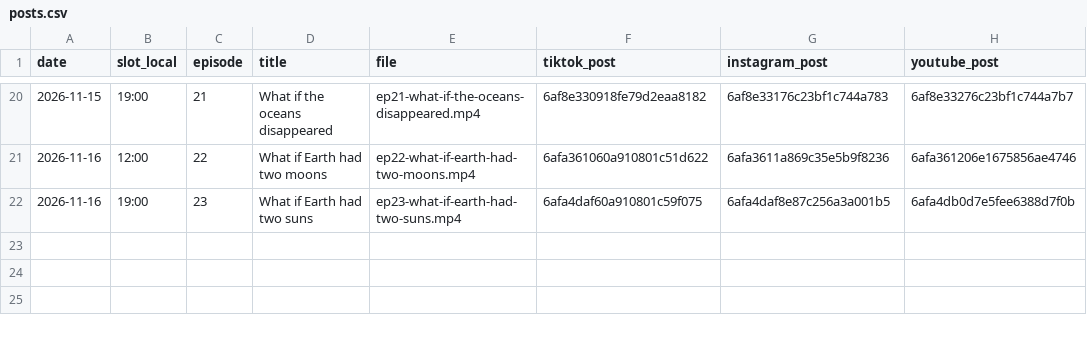
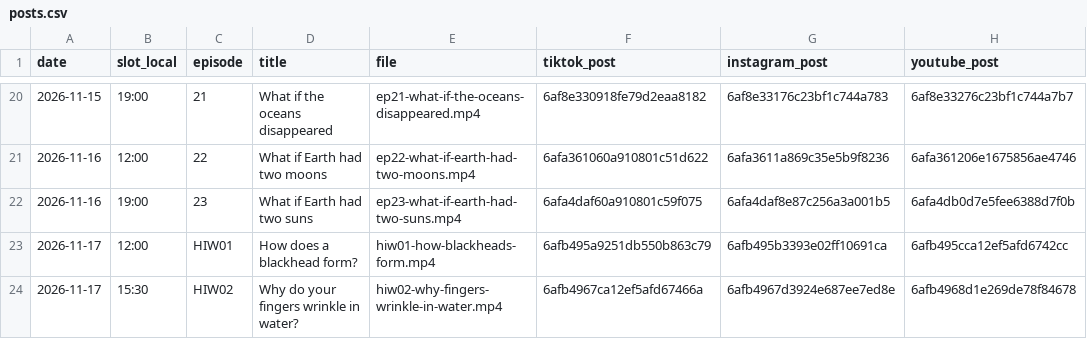
Before and after one commit to hayyankapila22-tech/whatif-studio, a CSV file: reports/posts.csv, drawn as a sheet; only a part is shown, gaps mark what is left out.

```diff
--- a/reports/posts.csv
+++ b/reports/posts.csv
@@ -22 +22,3 @@ date,slot_local,episode,title,file,tiktok_post,instagram_post,youtube_post
 2026-11-16,19:00,23,What if Earth had two suns,ep23-what-if-earth-had-two-suns.mp4,6afa4daf60a910801c59f075,6afa4daf8e87c256a3a001b5,6afa4db0d7e5fee6388d7f0b
+2026-11-17,12:00,HIW01,How does a blackhead form?,hiw01-how-blackheads-form.mp4,6afb495a9251db550b863c79,6afb495b3393e02ff10691ca,6afb495cca12ef5afd6742cc
+2026-11-17,15:30,HIW02,Why do your fingers wrinkle in water?,hiw02-why-fingers-wrinkle-in-water.mp4,6afb4967ca12ef5afd67466a,6afb4967d3924e687ee7ed8e,6afb4968d1e269de78f84678
```
Also changed, not shown: 4 other files.
